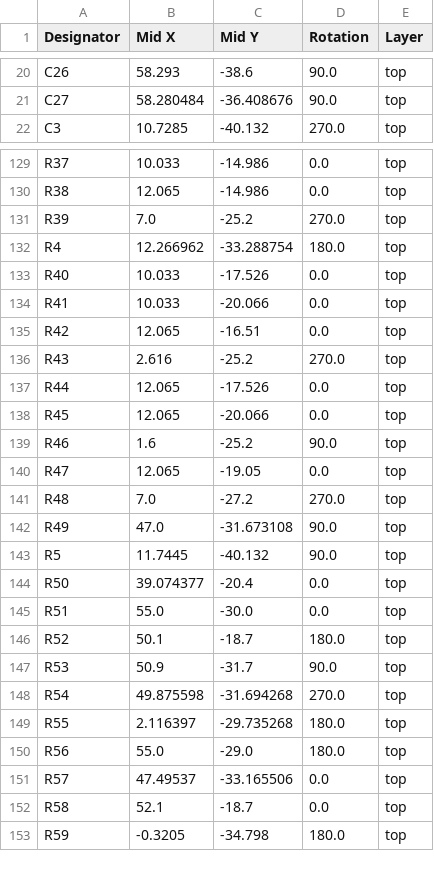
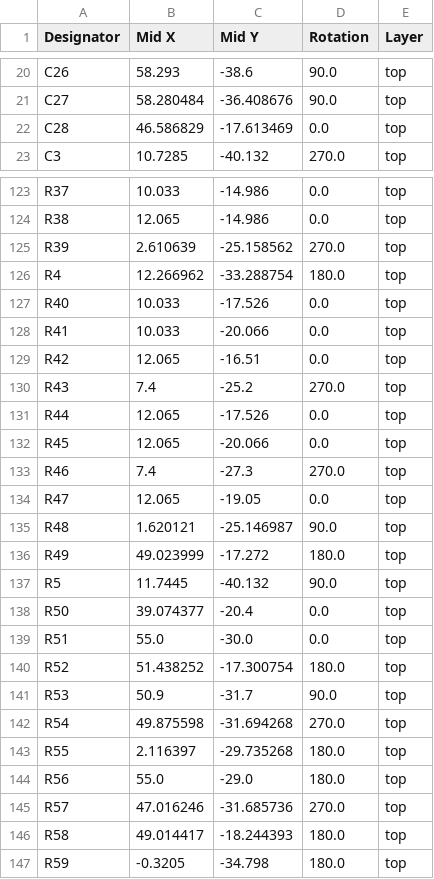
Before and after one commit to MASLAB/raven, a CSV file: pcb/production/positions.csv, drawn as a sheet; only a part is shown, gaps mark what is left out; the diff covers the shown part only.

```diff
--- a/pcb/production/positions.csv
+++ b/pcb/production/positions.csv
@@ -21,2 +21,3 @@ C26,58.293,-38.6,90.0,top
 C27,58.280484,-36.408676,90.0,top
+C28,46.586829,-17.613469,0.0,top
 C3,10.7285,-40.132,270.0,top
@@ -130,3 +124,3 @@ R37,10.033,-14.986,0.0,top
 R38,12.065,-14.986,0.0,top
-R39,7.0,-25.2,270.0,top
+R39,2.610639,-25.158562,270.0,top
 R4,12.266962,-33.288754,180.0,top
@@ -135,9 +129,9 @@ R41,10.033,-20.066,0.0,top
 R42,12.065,-16.51,0.0,top
-R43,2.616,-25.2,270.0,top
+R43,7.4,-25.2,270.0,top
 R44,12.065,-17.526,0.0,top
 R45,12.065,-20.066,0.0,top
-R46,1.6,-25.2,90.0,top
+R46,7.4,-27.3,270.0,top
 R47,12.065,-19.05,0.0,top
-R48,7.0,-27.2,270.0,top
-R49,47.0,-31.673108,90.0,top
+R48,1.620121,-25.146987,90.0,top
+R49,49.023999,-17.272,180.0,top
 R5,11.7445,-40.132,90.0,top
@@ -145,3 +139,3 @@ R50,39.074377,-20.4,0.0,top
 R51,55.0,-30.0,0.0,top
-R52,50.1,-18.7,180.0,top
+R52,51.438252,-17.300754,180.0,top
 R53,50.9,-31.7,90.0,top
@@ -150,4 +144,4 @@ R55,2.116397,-29.735268,180.0,top
 R56,55.0,-29.0,180.0,top
-R57,47.49537,-33.165506,0.0,top
-R58,52.1,-18.7,0.0,top
+R57,47.016246,-31.685736,270.0,top
+R58,49.014417,-18.244393,180.0,top
 R59,-0.3205,-34.798,180.0,top
```
Also changed, not shown: 2 added rows, 9 removed rows and 26 edited cells elsewhere in this file, pcb/production/bom.csv, pcb/production/designators.csv, 26 other files.
